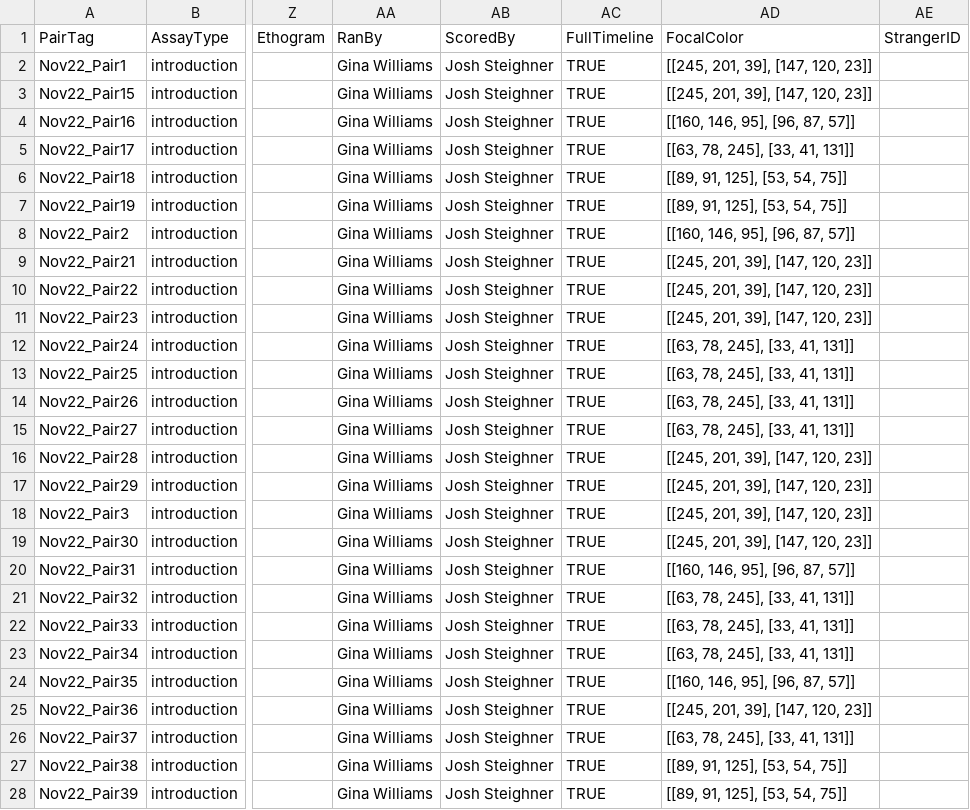
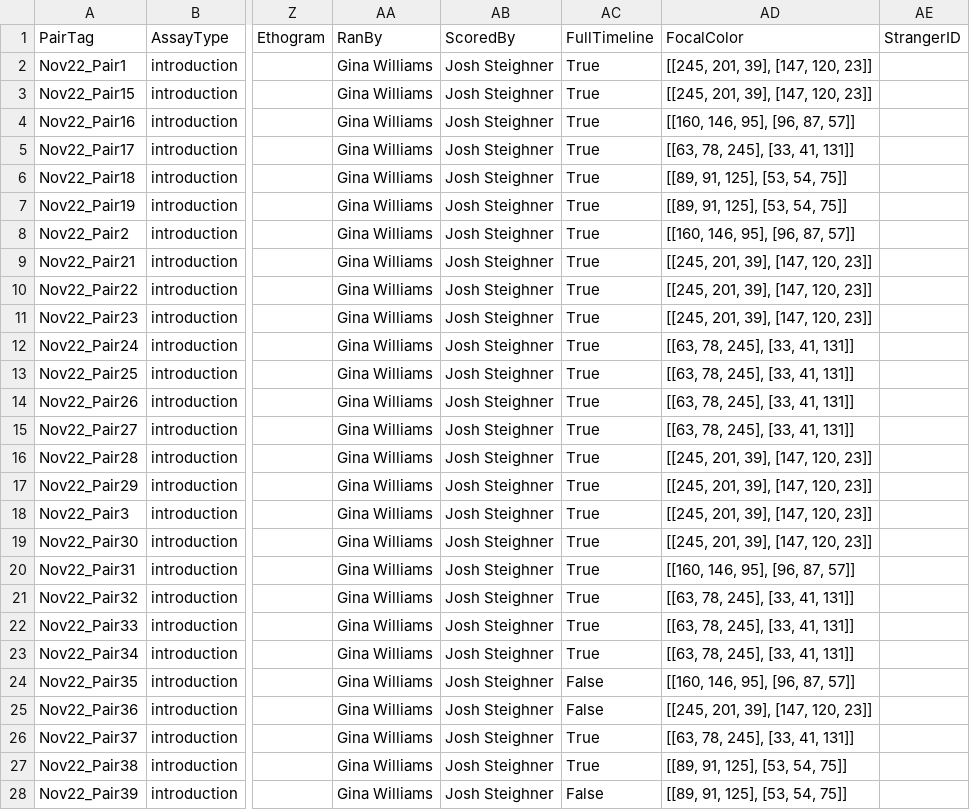
Before and after one commit to nhoglen/scn2a-paper-GWJSNH-code, a CSV file: metadata_intros_v4.csv, drawn as a sheet; only a part is shown, gaps mark what is left out; the diff covers the shown part only; the diff names each change by its address in the sheet, - before the commit and + after, or states it on an @@ line.

```diff
--- a/metadata_intros_v4.csv
+++ b/metadata_intros_v4.csv
-AC2:AC23 (FullTimeline): TRUE
+AC2:AC23 (FullTimeline): True
-AC24:AC25 (FullTimeline): TRUE
+AC24:AC25 (FullTimeline): False
-AC26:AC27 (FullTimeline): TRUE
+AC26:AC27 (FullTimeline): True
-AC28 (FullTimeline): TRUE
+AC28 (FullTimeline): False
```
Also changed, not shown: 26 edited cells elsewhere in this file, metadata_TMs.csv, metadata_aggressions.csv, 18 other files.
